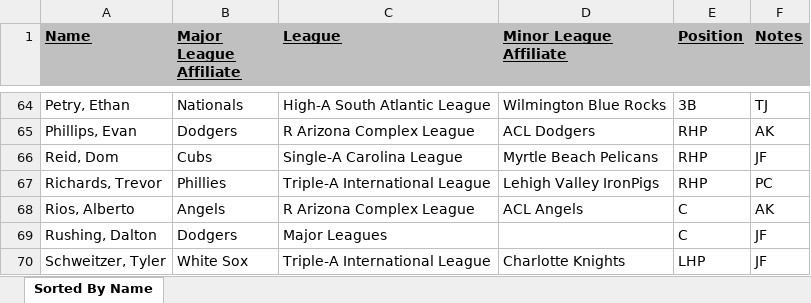
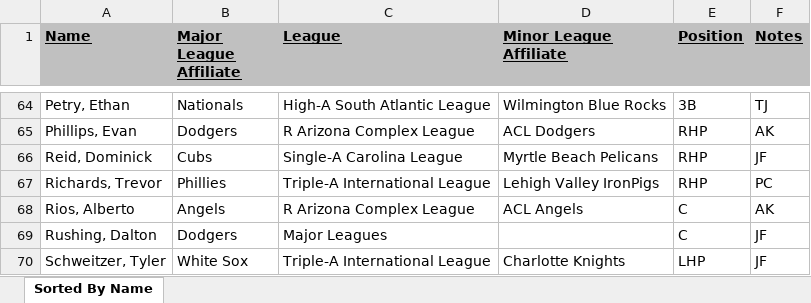
Before and after one commit to colbymorris08/apexstats-dashboard, an Excel workbook: client_lists/Client List - 04-15-26.xlsx, sheet Sorted By Name, drawn as a sheet; only a part is shown, gaps mark what is left out; values as stored, in another font and other column widths than the file's, no borders; the diff names each change by its address in the sheet, - before the commit and + after, or states it on an @@ line.

```diff
--- a/client_lists/Client List - 04-15-26.xlsx (sheet Sorted By Name)
+++ b/client_lists/Client List - 04-15-26.xlsx (sheet Sorted By Name)
-A66 (Name): Reid, Dom
+A66 (Name): Reid, Dominick
```
Also changed, not shown: 2 other files.
